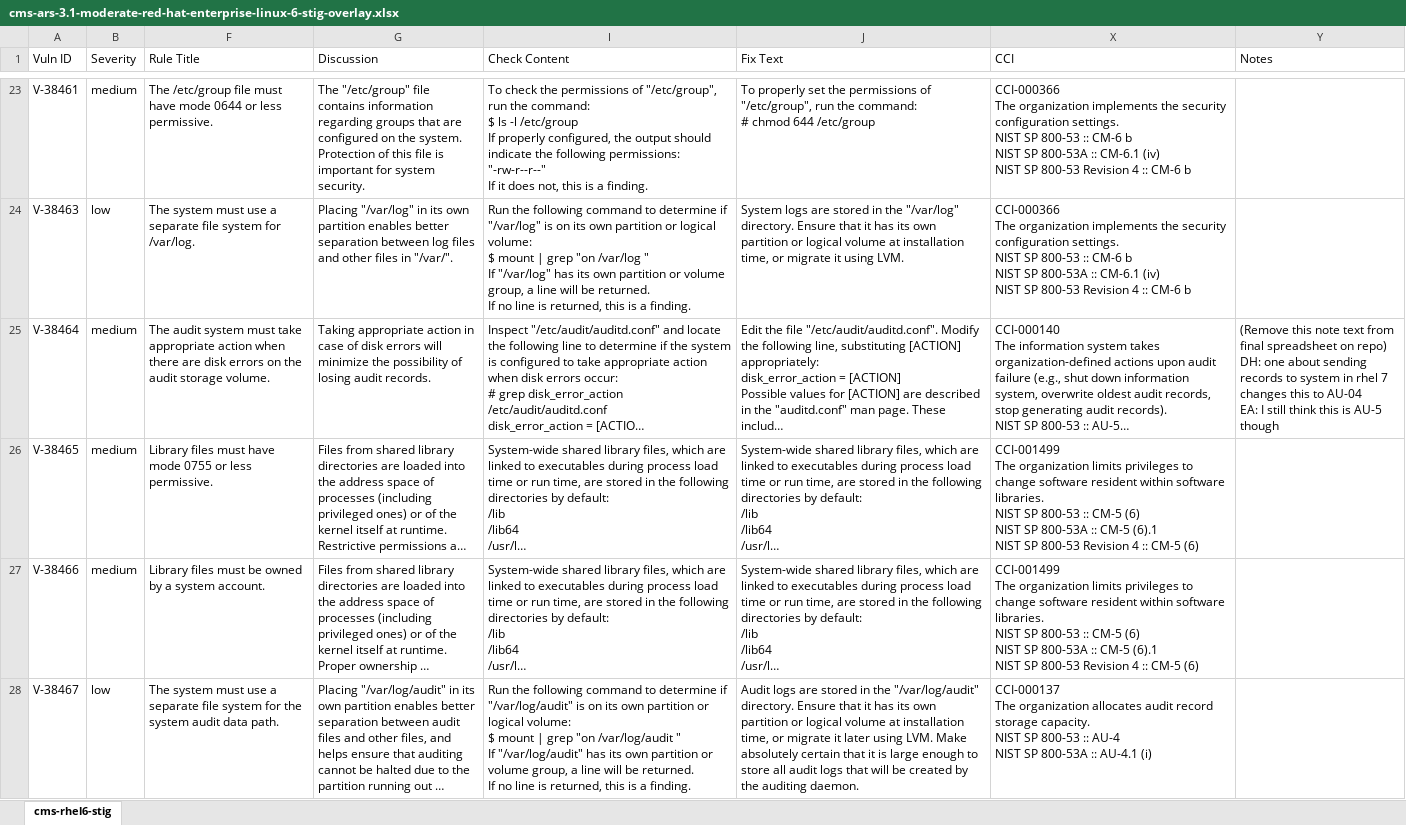
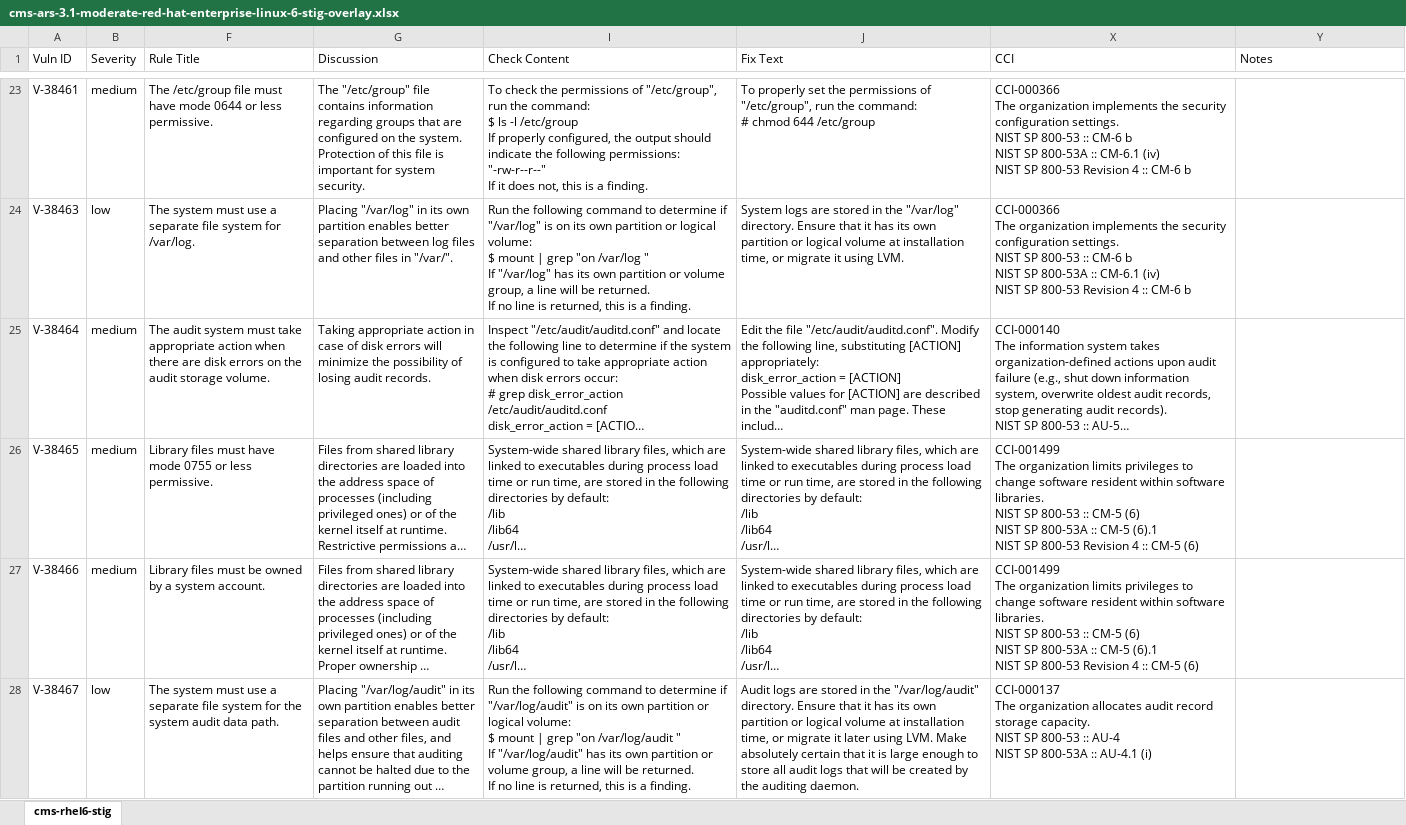
Before and after one commit to CMSgov/cms-ars-3.1-moderate-red-hat-enterprise-linux-6-stig-overlay, an Excel workbook: cms-ars-3.1-moderate-red-hat-enterprise-linux-6-stig-overlay.xlsx, sheet cms-rhel6-stig, drawn as a sheet; only a part is shown, gaps mark what is left out; long unchanged cells end in …; values as stored, in another font and other column widths than the file's, no cell formats; ↵ is a line break in a cell; the diff covers the shown part only; the diff names each change by its address in the sheet, - before the commit and + after, or states it on an @@ line.

Commit message:
cleaned up spreadsheet.

```diff
--- a/cms-ars-3.1-moderate-red-hat-enterprise-linux-6-stig-overlay.xlsx (sheet cms-rhel6-stig)
+++ b/cms-ars-3.1-moderate-red-hat-enterprise-linux-6-stig-overlay.xlsx (sheet cms-rhel6-stig)
-Y25 (Notes): (Remove this note text from final spreadsheet on repo) ↵ DH: one about sending records to system in rhel 7 changes this to AU-04 ↵ EA: I still think this is AU-5 though
+Y25 (Notes): (empty)
```
Also changed, not shown: 18 edited cells elsewhere in this sheet, cell formats.
